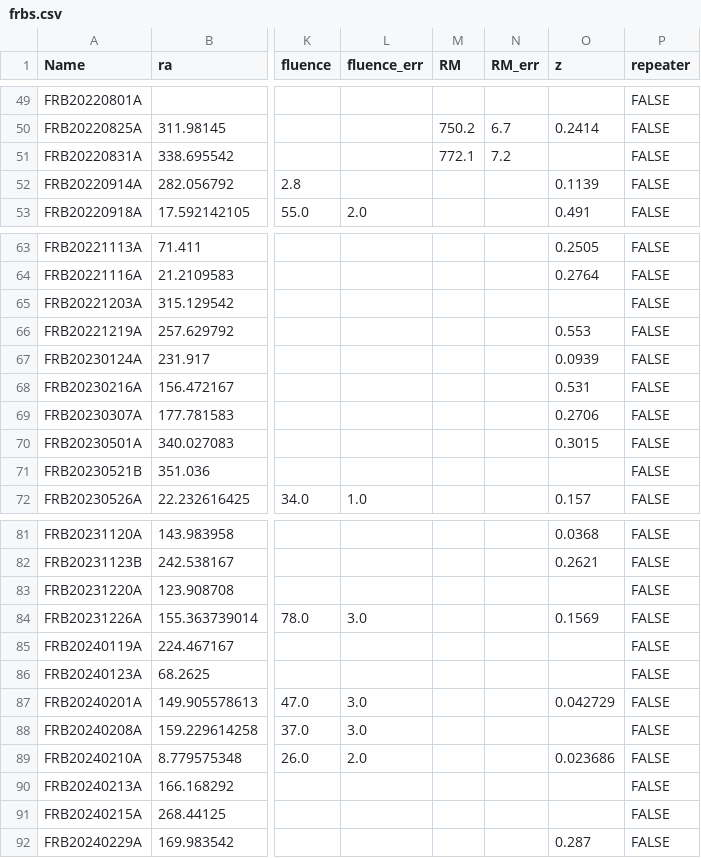
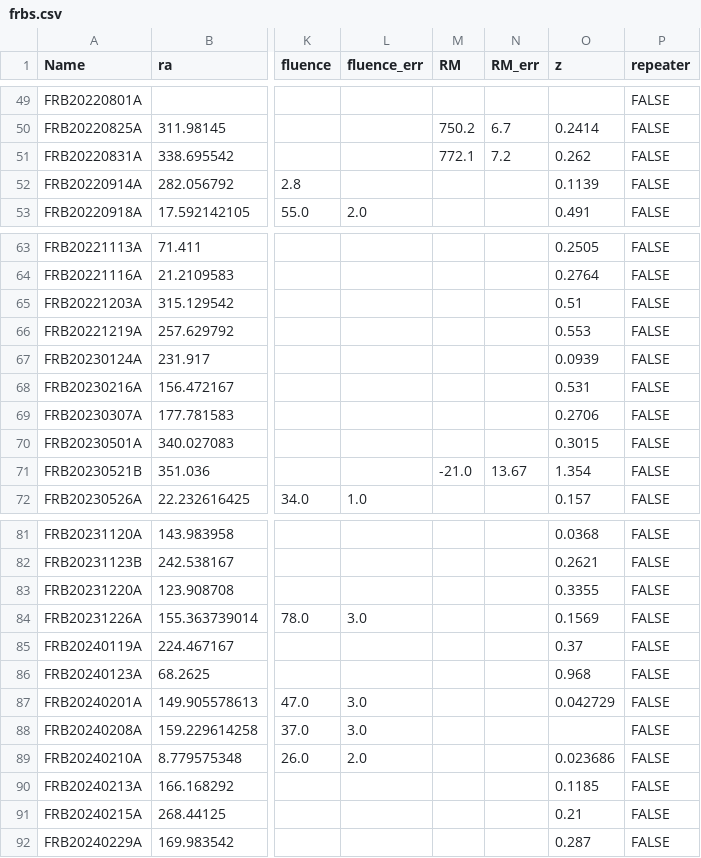
Before and after one commit to liamconnor/localized_frbs, a CSV file: data/frbs.csv, drawn as a sheet; only a part is shown, gaps mark what is left out; the diff names each change by its address in the sheet, - before the commit and + after, or states it on an @@ line.

```diff
--- a/data/frbs.csv
+++ b/data/frbs.csv
-O51 (z): (empty)
+O51 (z): 0.262
-O65 (z): (empty)
+O65 (z): 0.51
-M71 (RM): (empty)
+M71 (RM): -21.0
-N71 (RM_err): (empty)
+N71 (RM_err): 13.67
-O71 (z): (empty)
+O71 (z): 1.354
-O83 (z): (empty)
+O83 (z): 0.3355
-O85 (z): (empty)
+O85 (z): 0.37
-O86 (z): (empty)
+O86 (z): 0.968
-O90 (z): (empty)
+O90 (z): 0.1185
-O91 (z): (empty)
+O91 (z): 0.21
```
Also changed, not shown: 1 other file.
